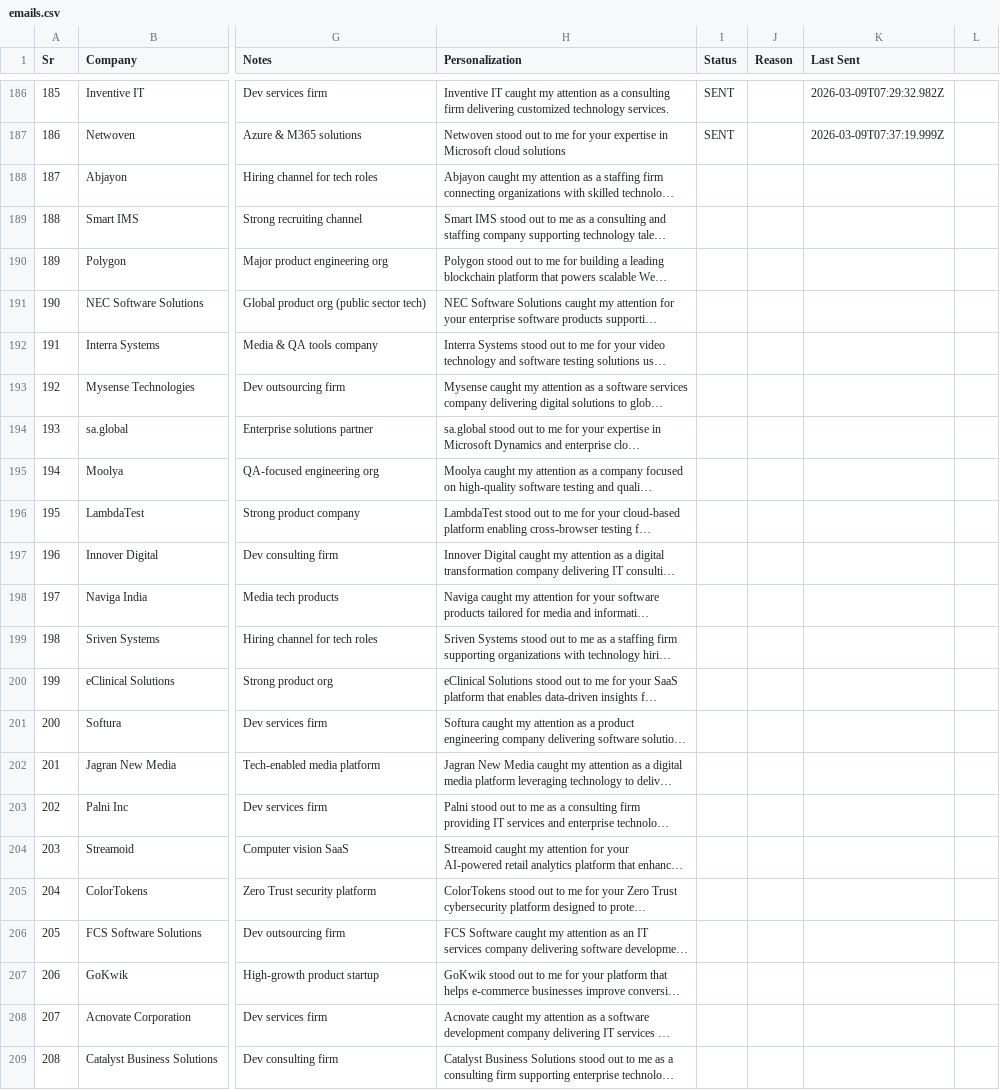
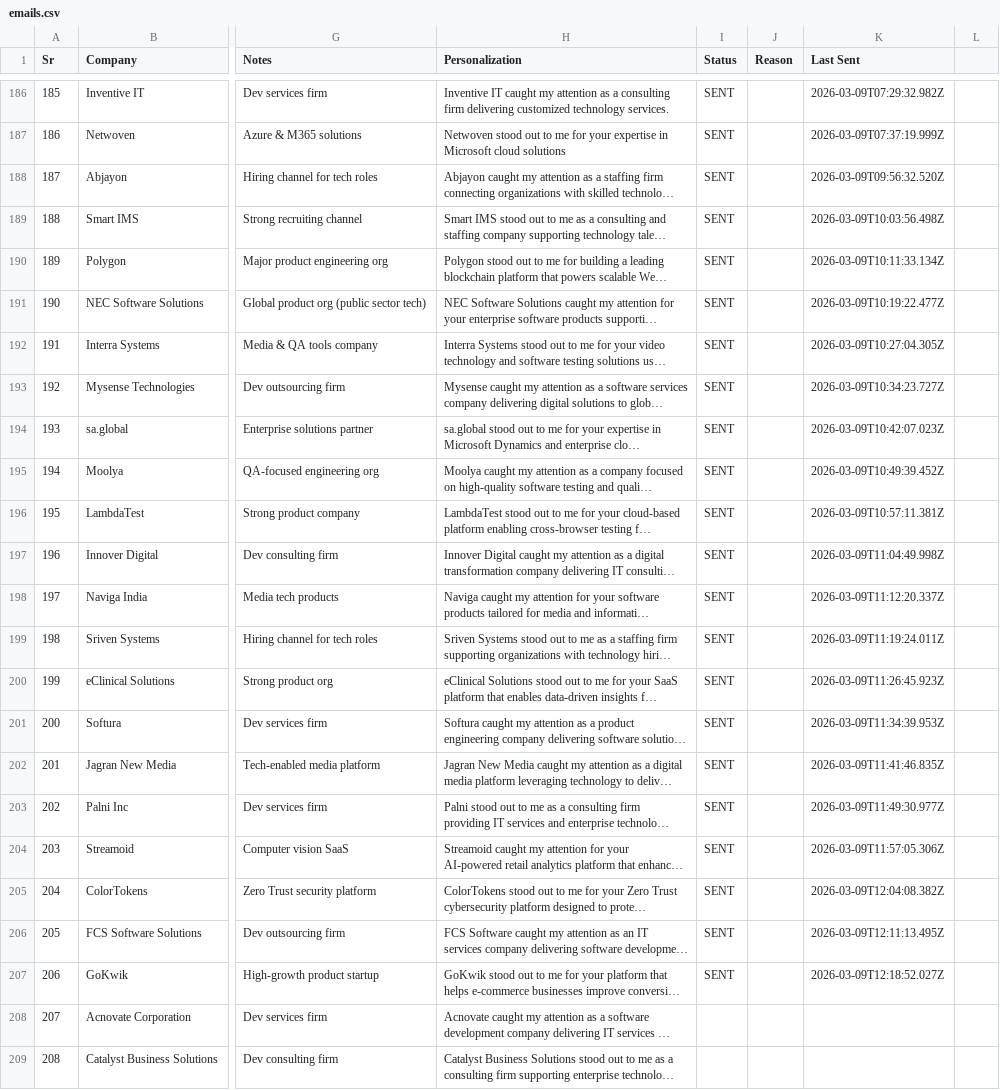
Before and after one commit to rajput-vishal01/automate-mail, a CSV file: emails.csv, drawn as a sheet; only a part is shown, gaps mark what is left out; long unchanged cells end in …; the diff names each change by its address in the sheet, - before the commit and + after, or states it on an @@ line.

Commit message:
chore: update email status [2026-03-09 12:26 UTC]

```diff
--- a/emails.csv
+++ b/emails.csv
-I188:I207 (Status): (empty)
+I188:I207 (Status): SENT
-K188 (Last Sent): (empty)
+K188 (Last Sent): 2026-03-09T09:56:32.520Z
-K189 (Last Sent): (empty)
+K189 (Last Sent): 2026-03-09T10:03:56.498Z
-K190 (Last Sent): (empty)
+K190 (Last Sent): 2026-03-09T10:11:33.134Z
-K191 (Last Sent): (empty)
+K191 (Last Sent): 2026-03-09T10:19:22.477Z
-K192 (Last Sent): (empty)
+K192 (Last Sent): 2026-03-09T10:27:04.305Z
-K193 (Last Sent): (empty)
+K193 (Last Sent): 2026-03-09T10:34:23.727Z
-K194 (Last Sent): (empty)
+K194 (Last Sent): 2026-03-09T10:42:07.023Z
-K195 (Last Sent): (empty)
+K195 (Last Sent): 2026-03-09T10:49:39.452Z
-K196 (Last Sent): (empty)
+K196 (Last Sent): 2026-03-09T10:57:11.381Z
-K197 (Last Sent): (empty)
+K197 (Last Sent): 2026-03-09T11:04:49.998Z
-K198 (Last Sent): (empty)
+K198 (Last Sent): 2026-03-09T11:12:20.337Z
-K199 (Last Sent): (empty)
+K199 (Last Sent): 2026-03-09T11:19:24.011Z
-K200 (Last Sent): (empty)
+K200 (Last Sent): 2026-03-09T11:26:45.923Z
-K201 (Last Sent): (empty)
+K201 (Last Sent): 2026-03-09T11:34:39.953Z
-K202 (Last Sent): (empty)
+K202 (Last Sent): 2026-03-09T11:41:46.835Z
-K203 (Last Sent): (empty)
+K203 (Last Sent): 2026-03-09T11:49:30.977Z
-K204 (Last Sent): (empty)
+K204 (Last Sent): 2026-03-09T11:57:05.306Z
-K205 (Last Sent): (empty)
+K205 (Last Sent): 2026-03-09T12:04:08.382Z
-K206 (Last Sent): (empty)
+K206 (Last Sent): 2026-03-09T12:11:13.495Z
-K207 (Last Sent): (empty)
+K207 (Last Sent): 2026-03-09T12:18:52.027Z
```
